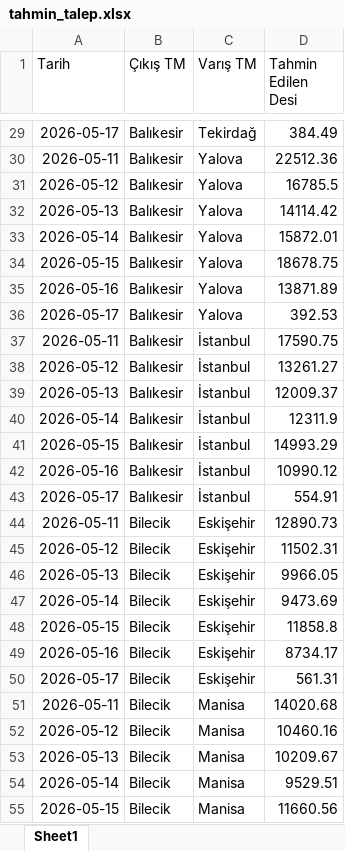
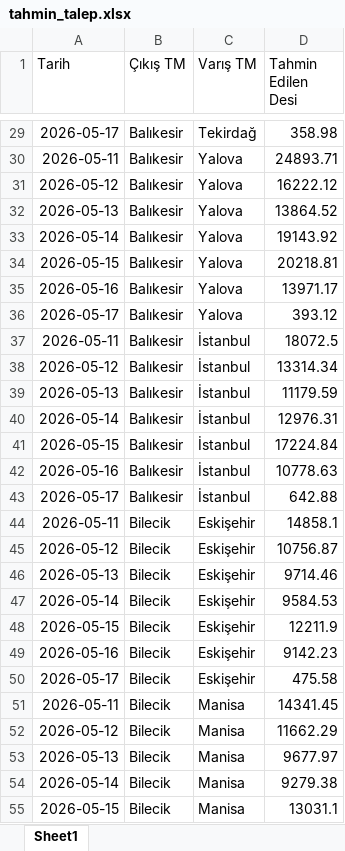
Before and after one commit to m3hmeturk/teknofest-2026-linehaul-optimization, an Excel workbook: outputs/tahmin_talep.xlsx, sheet Sheet1, drawn as a sheet; only a part is shown, gaps mark what is left out; values as stored, in another font and other column widths than the file's, no borders; the diff covers the shown part only; the diff names each change by its address in the sheet, - before the commit and + after, or states it on an @@ line.

```diff
--- a/outputs/tahmin_talep.xlsx (sheet Sheet1)
+++ b/outputs/tahmin_talep.xlsx (sheet Sheet1)
-D29 (Tahmin Edilen Desi): 384.49
+D29 (Tahmin Edilen Desi): 358.98
-D30 (Tahmin Edilen Desi): 22512.36
+D30 (Tahmin Edilen Desi): 24893.71
-D31 (Tahmin Edilen Desi): 16785.5
+D31 (Tahmin Edilen Desi): 16222.12
-D32 (Tahmin Edilen Desi): 14114.42
+D32 (Tahmin Edilen Desi): 13864.52
-D33 (Tahmin Edilen Desi): 15872.01
+D33 (Tahmin Edilen Desi): 19143.92
-D34 (Tahmin Edilen Desi): 18678.75
+D34 (Tahmin Edilen Desi): 20218.81
-D35 (Tahmin Edilen Desi): 13871.89
+D35 (Tahmin Edilen Desi): 13971.17
-D36 (Tahmin Edilen Desi): 392.53
+D36 (Tahmin Edilen Desi): 393.12
-D37 (Tahmin Edilen Desi): 17590.75
+D37 (Tahmin Edilen Desi): 18072.5
-D38 (Tahmin Edilen Desi): 13261.27
+D38 (Tahmin Edilen Desi): 13314.34
-D39 (Tahmin Edilen Desi): 12009.37
+D39 (Tahmin Edilen Desi): 11179.59
-D40 (Tahmin Edilen Desi): 12311.9
+D40 (Tahmin Edilen Desi): 12976.31
-D41 (Tahmin Edilen Desi): 14993.29
+D41 (Tahmin Edilen Desi): 17224.84
-D42 (Tahmin Edilen Desi): 10990.12
+D42 (Tahmin Edilen Desi): 10778.63
-D43 (Tahmin Edilen Desi): 554.91
+D43 (Tahmin Edilen Desi): 642.88
-D44 (Tahmin Edilen Desi): 12890.73
+D44 (Tahmin Edilen Desi): 14858.1
-D45 (Tahmin Edilen Desi): 11502.31
+D45 (Tahmin Edilen Desi): 10756.87
-D46 (Tahmin Edilen Desi): 9966.05
+D46 (Tahmin Edilen Desi): 9714.46
-D47 (Tahmin Edilen Desi): 9473.69
+D47 (Tahmin Edilen Desi): 9584.53
-D48 (Tahmin Edilen Desi): 11858.8
+D48 (Tahmin Edilen Desi): 12211.9
-D49 (Tahmin Edilen Desi): 8734.17
+D49 (Tahmin Edilen Desi): 9142.23
-D50 (Tahmin Edilen Desi): 561.31
+D50 (Tahmin Edilen Desi): 475.58
-D51 (Tahmin Edilen Desi): 14020.68
+D51 (Tahmin Edilen Desi): 14341.45
-D52 (Tahmin Edilen Desi): 10460.16
+D52 (Tahmin Edilen Desi): 11662.29
-D53 (Tahmin Edilen Desi): 10209.67
+D53 (Tahmin Edilen Desi): 9677.97
-D54 (Tahmin Edilen Desi): 9529.51
+D54 (Tahmin Edilen Desi): 9279.38
-D55 (Tahmin Edilen Desi): 11660.56
+D55 (Tahmin Edilen Desi): 13031.1
```
Also changed, not shown: 596 edited cells elsewhere in this sheet, outputs/arac_planlama.xlsx, 16 other files.
